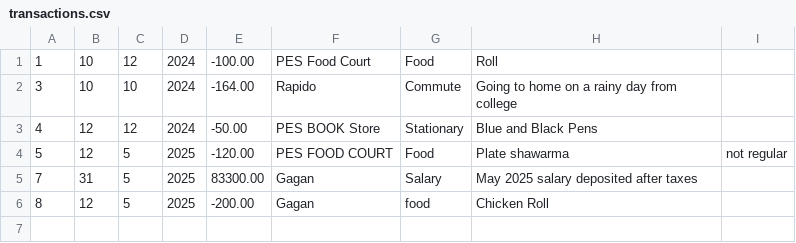
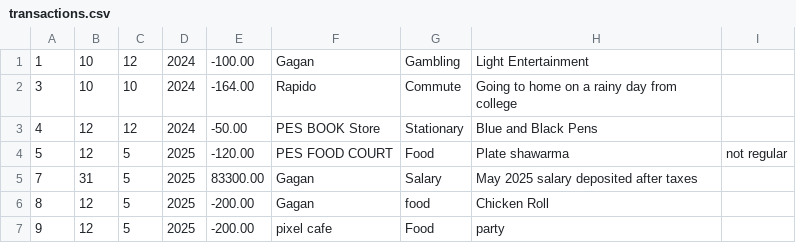
Before and after one commit to Boffin-Omega/C_Project-main, a CSV file: Data/transactions.csv, drawn as a sheet.

```diff
--- a/Data/transactions.csv
+++ b/Data/transactions.csv
@@ -1,2 +1,2 @@
-1,10,12,2024,-100.00,PES Food Court,Food,Roll
+1,10,12,2024,-100.00,Gagan,Gambling,Light Entertainment
 3,10,10,2024,-164.00,Rapido,Commute,Going to home on a rainy day from college
@@ -6 +6,2 @@
 8,12,5,2025,-200.00,Gagan,food,Chicken Roll
+9,12,5,2025,-200.00,pixel cafe,Food,party
```
Also changed, not shown: 4 other files.
